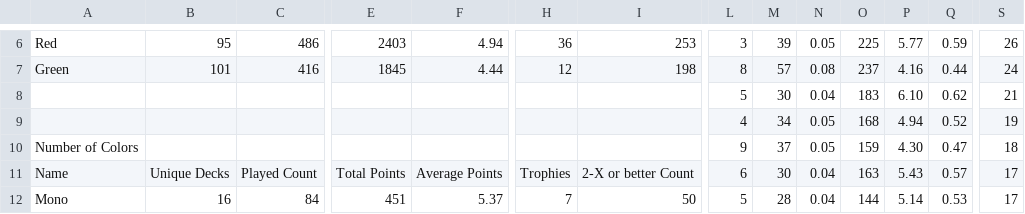
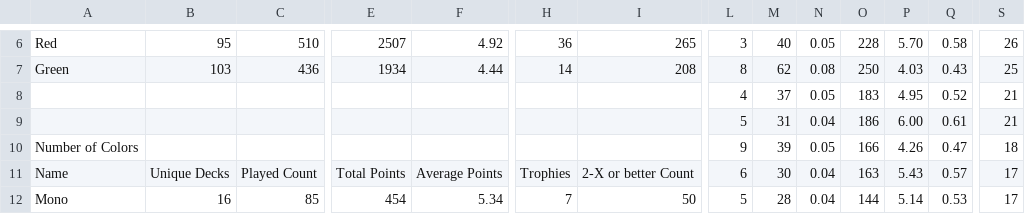
Before and after one commit to kvnchen/canlander, a CSV file: csv/colors.csv, drawn as a sheet; only a part is shown, gaps mark what is left out; removed rows and columns are numbered as before the commit, all else as after; rows hold the shown columns only; the diff covers the shown part only; the diff names each change by its address in the sheet, - before the commit and + after, or states it on an @@ line.

```diff
--- a/csv/colors.csv
+++ b/csv/colors.csv
-C6: 486
+C6: 510
-E6: 2403
+E6: 2507
-F6: 4.94
+F6: 4.92
-I6: 253
+I6: 265
-M6: 39
+M6: 40
-O6: 225
+O6: 228
-P6: 5.77
+P6: 5.70
-Q6: 0.59
+Q6: 0.58
-B7: 101
+B7: 103
-C7: 416
+C7: 436
-E7: 1845
+E7: 1934
-H7: 12
+H7: 14
-I7: 198
+I7: 208
-M7: 57
+M7: 62
-O7: 237
+O7: 250
-P7: 4.16
+P7: 4.03
-Q7: 0.44
+Q7: 0.43
-S7: 24
+S7: 25
-row 8:  |  |  |  |  |  |  | 5 | 30 | 0.04 | 183 | 6.10 | 0.62 | 21
-M8: 34
+M8: 37
-O8: 168
+O8: 183
-P8: 4.94
+P8: 4.95
-S8: 19
+S8: 21
+row 9:  |  |  |  |  |  |  | 5 | 31 | 0.04 | 186 | 6.00 | 0.61 | 21
-M10: 37
+M10: 39
-O10: 159
+O10: 166
-P10: 4.30
+P10: 4.26
-C12: 84
+C12: 85
-E12: 451
+E12: 454
-F12: 5.37
+F12: 5.34
```
Also changed, not shown: 3 added rows, 3 removed rows and 75 edited cells elsewhere in this file, csv/archetypes.csv, csv/decks.csv, 5 other files.
